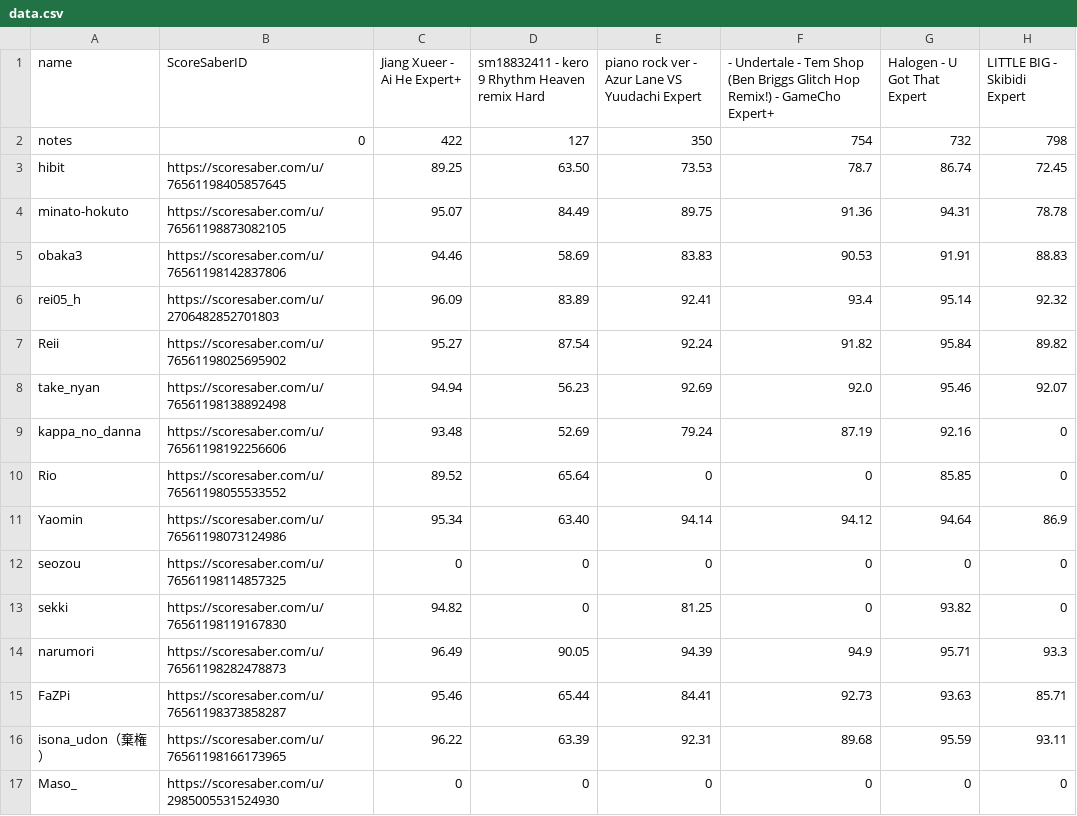
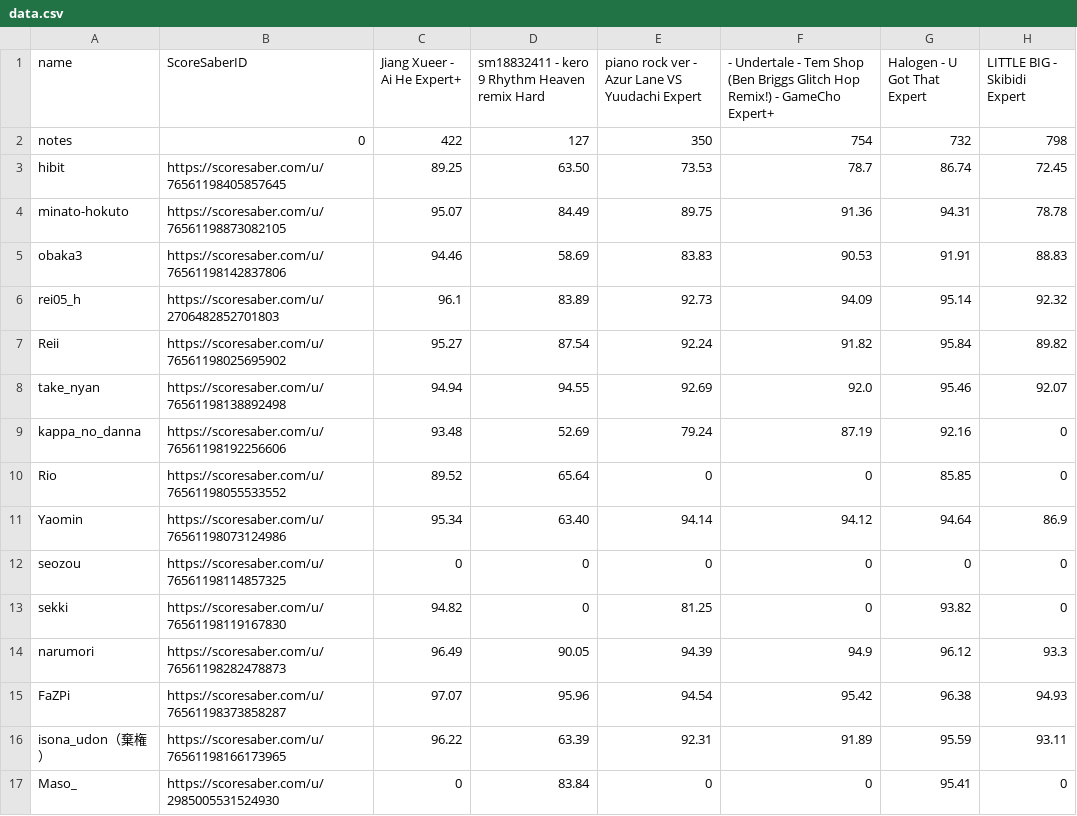
Before and after one commit to hibit-at/garai, a CSV file: data.csv, drawn as a sheet.

Commit message:
1224 midnight

```diff
--- a/data.csv
+++ b/data.csv
@@ -5,5 +5,5 @@ minato-hokuto,https://scoresaber.com/u/76561198873082105,95.07,84.49,89.75,91.36
 obaka3,https://scoresaber.com/u/76561198142837806,94.46,58.69,83.83,90.53,91.91,88.83
-rei05_h,https://scoresaber.com/u/2706482852701803,96.09,83.89,92.41,93.4,95.14,92.32
+rei05_h,https://scoresaber.com/u/2706482852701803,96.1,83.89,92.73,94.09,95.14,92.32
 Reii,https://scoresaber.com/u/76561198025695902,95.27,87.54,92.24,91.82,95.84,89.82
-take_nyan,https://scoresaber.com/u/76561198138892498,94.94,56.23,92.69,92.0,95.46,92.07
+take_nyan,https://scoresaber.com/u/76561198138892498,94.94,94.55,92.69,92.0,95.46,92.07
 kappa_no_danna,https://scoresaber.com/u/76561198192256606,93.48,52.69,79.24,87.19,92.16,0
@@ -13,5 +13,5 @@ seozou,https://scoresaber.com/u/76561198114857325,0,0,0,0,0,0
 sekki,https://scoresaber.com/u/76561198119167830,94.82,0,81.25,0,93.82,0
-narumori,https://scoresaber.com/u/76561198282478873,96.49,90.05,94.39,94.9,95.71,93.3
-FaZPi,https://scoresaber.com/u/76561198373858287,95.46,65.44,84.41,92.73,93.63,85.71
-isona_udon（棄権）,https://scoresaber.com/u/76561198166173965,96.22,63.39,92.31,89.68,95.59,93.11
-Maso_,https://scoresaber.com/u/2985005531524930,0,0,0,0,0,0
+narumori,https://scoresaber.com/u/76561198282478873,96.49,90.05,94.39,94.9,96.12,93.3
+FaZPi,https://scoresaber.com/u/76561198373858287,97.07,95.96,94.54,95.42,96.38,94.93
+isona_udon（棄権）,https://scoresaber.com/u/76561198166173965,96.22,63.39,92.31,91.89,95.59,93.11
+Maso_,https://scoresaber.com/u/2985005531524930,0,83.84,0,0,95.41,0
```
